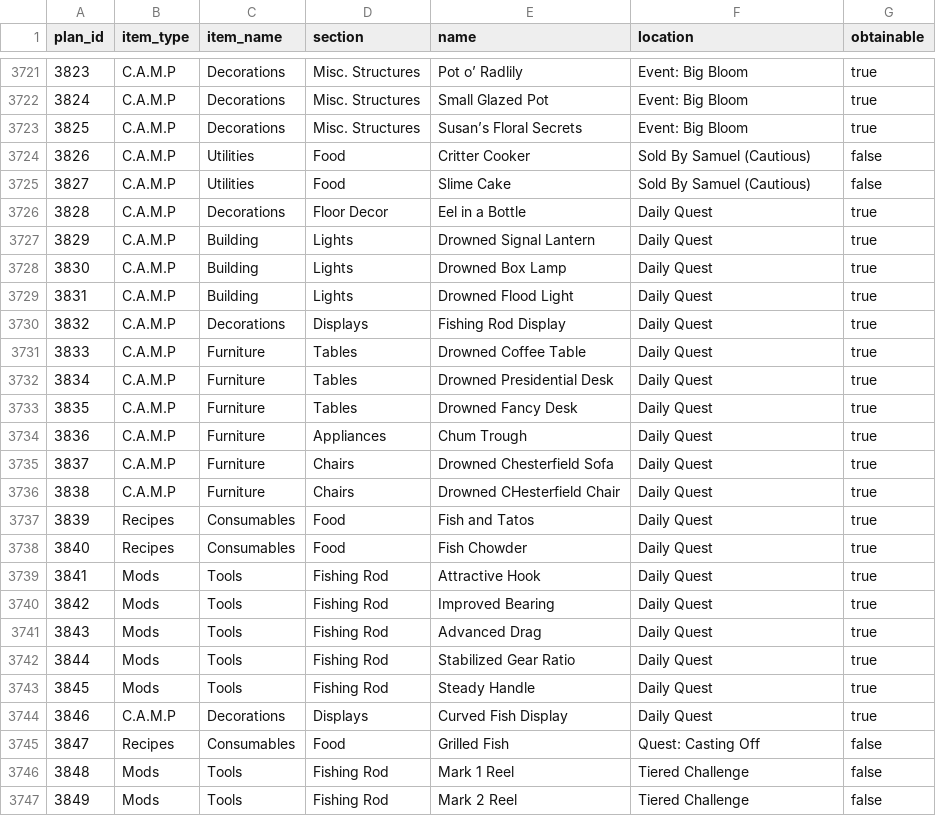
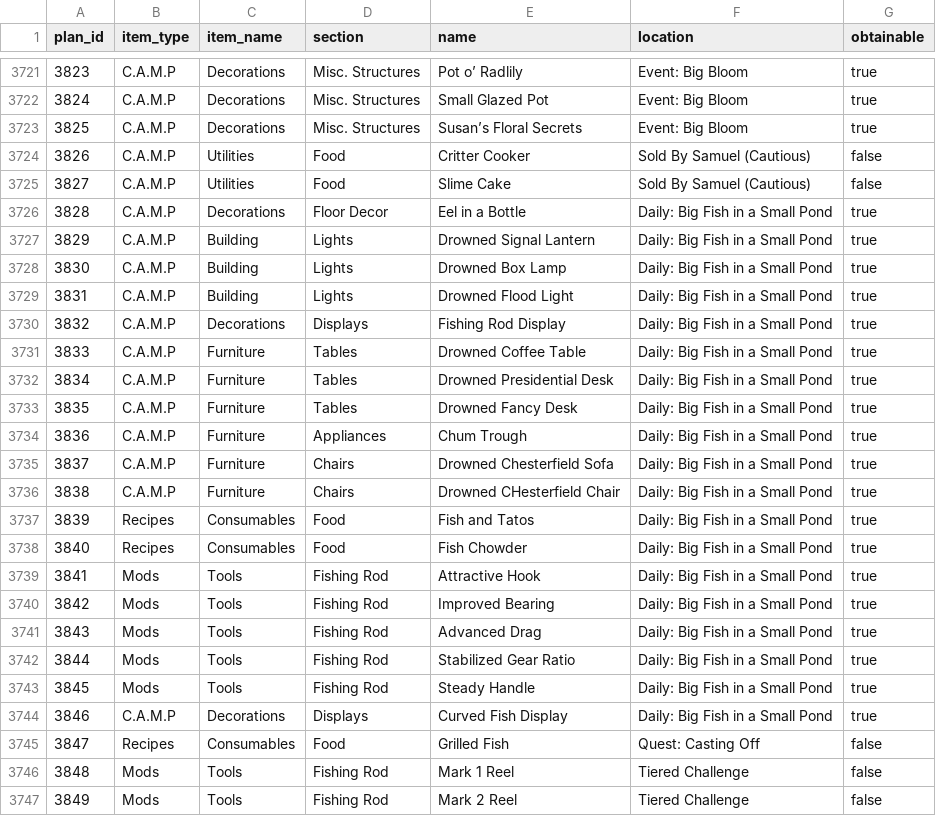
Before and after one commit to ImSoHM02/Fallout-76-Plan-and-Apparel-CSV-Database, a CSV file: plans_rows.csv, drawn as a sheet; only a part is shown, gaps mark what is left out.

Commit message:
Change "Daily Quest" for fishing rewards to be more specific about which daily quest.

```diff
--- a/plans_rows.csv
+++ b/plans_rows.csv
@@ -3725,21 +3725,21 @@ plan_id,item_type,item_name,section,name,location,obtainable
 3827,C.A.M.P,Utilities,Food,Slime Cake,Sold By Samuel (Cautious),false
-3828,C.A.M.P,Decorations,Floor Decor,Eel in a Bottle,Daily Quest,true
-3829,C.A.M.P,Building,Lights,Drowned Signal Lantern,Daily Quest,true
-3830,C.A.M.P,Building,Lights,Drowned Box Lamp,Daily Quest,true
-3831,C.A.M.P,Building,Lights,Drowned Flood Light,Daily Quest,true
-3832,C.A.M.P,Decorations,Displays,Fishing Rod Display,Daily Quest,true
-3833,C.A.M.P,Furniture,Tables,Drowned Coffee Table,Daily Quest,true
-3834,C.A.M.P,Furniture,Tables,Drowned Presidential Desk,Daily Quest,true
-3835,C.A.M.P,Furniture,Tables,Drowned Fancy Desk,Daily Quest,true
-3836,C.A.M.P,Furniture,Appliances,Chum Trough,Daily Quest,true
-3837,C.A.M.P,Furniture,Chairs,Drowned Chesterfield Sofa,Daily Quest,true
-3838,C.A.M.P,Furniture,Chairs,Drowned CHesterfield Chair,Daily Quest,true
-3839,Recipes,Consumables,Food,Fish and Tatos,Daily Quest,true
-3840,Recipes,Consumables,Food,Fish Chowder,Daily Quest,true
-3841,Mods,Tools,Fishing Rod,Attractive Hook,Daily Quest,true
-3842,Mods,Tools,Fishing Rod,Improved Bearing,Daily Quest,true
-3843,Mods,Tools,Fishing Rod,Advanced Drag,Daily Quest,true
-3844,Mods,Tools,Fishing Rod,Stabilized Gear Ratio,Daily Quest,true
-3845,Mods,Tools,Fishing Rod,Steady Handle,Daily Quest,true
-3846,C.A.M.P,Decorations,Displays,Curved Fish Display,Daily Quest,true
+3828,C.A.M.P,Decorations,Floor Decor,Eel in a Bottle,Daily: Big Fish in a Small Pond,true
+3829,C.A.M.P,Building,Lights,Drowned Signal Lantern,Daily: Big Fish in a Small Pond,true
+3830,C.A.M.P,Building,Lights,Drowned Box Lamp,Daily: Big Fish in a Small Pond,true
+3831,C.A.M.P,Building,Lights,Drowned Flood Light,Daily: Big Fish in a Small Pond,true
+3832,C.A.M.P,Decorations,Displays,Fishing Rod Display,Daily: Big Fish in a Small Pond,true
+3833,C.A.M.P,Furniture,Tables,Drowned Coffee Table,Daily: Big Fish in a Small Pond,true
+3834,C.A.M.P,Furniture,Tables,Drowned Presidential Desk,Daily: Big Fish in a Small Pond,true
+3835,C.A.M.P,Furniture,Tables,Drowned Fancy Desk,Daily: Big Fish in a Small Pond,true
+3836,C.A.M.P,Furniture,Appliances,Chum Trough,Daily: Big Fish in a Small Pond,true
+3837,C.A.M.P,Furniture,Chairs,Drowned Chesterfield Sofa,Daily: Big Fish in a Small Pond,true
+3838,C.A.M.P,Furniture,Chairs,Drowned CHesterfield Chair,Daily: Big Fish in a Small Pond,true
+3839,Recipes,Consumables,Food,Fish and Tatos,Daily: Big Fish in a Small Pond,true
+3840,Recipes,Consumables,Food,Fish Chowder,Daily: Big Fish in a Small Pond,true
+3841,Mods,Tools,Fishing Rod,Attractive Hook,Daily: Big Fish in a Small Pond,true
+3842,Mods,Tools,Fishing Rod,Improved Bearing,Daily: Big Fish in a Small Pond,true
+3843,Mods,Tools,Fishing Rod,Advanced Drag,Daily: Big Fish in a Small Pond,true
+3844,Mods,Tools,Fishing Rod,Stabilized Gear Ratio,Daily: Big Fish in a Small Pond,true
+3845,Mods,Tools,Fishing Rod,Steady Handle,Daily: Big Fish in a Small Pond,true
+3846,C.A.M.P,Decorations,Displays,Curved Fish Display,Daily: Big Fish in a Small Pond,true
 3847,Recipes,Consumables,Food,Grilled Fish,Quest: Casting Off,false
```
